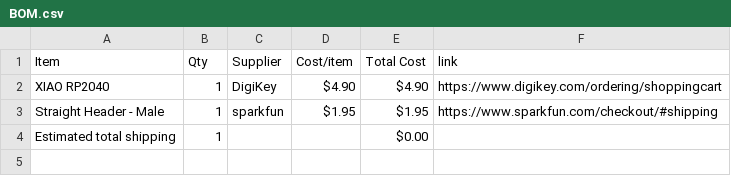
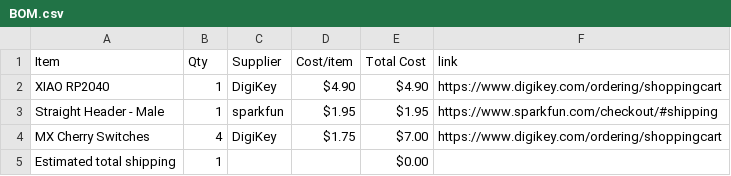
Before and after one commit to edkzhang/Macropad-Hack-Club-Hack-Life-Week-5, a CSV file: BOM.csv, drawn as a sheet; the diff names each change by its address in the sheet, - before the commit and + after, or states it on an @@ line.

Commit message:
Sync Macropad from Half Life

```diff
--- a/BOM.csv
+++ b/BOM.csv
+row 4: MX Cherry Switches | 4 | DigiKey | $1.75 | $7.00 | https://www.digikey.com/ordering/shoppingcart
```
